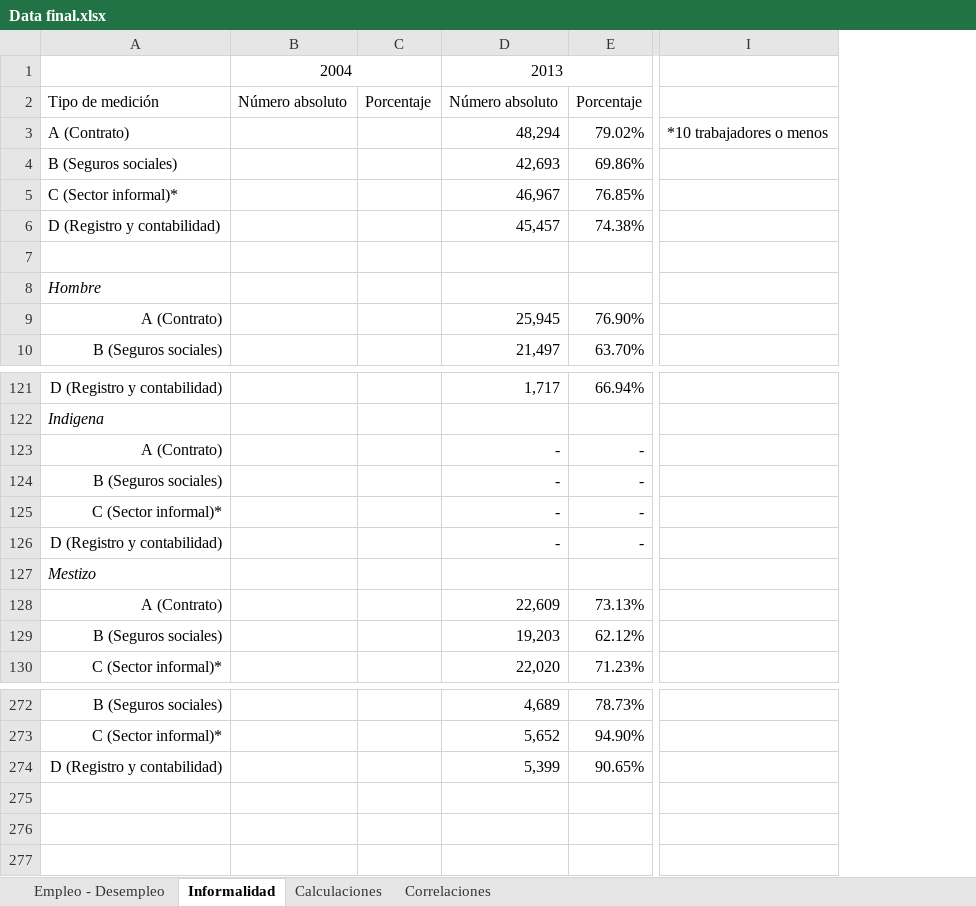
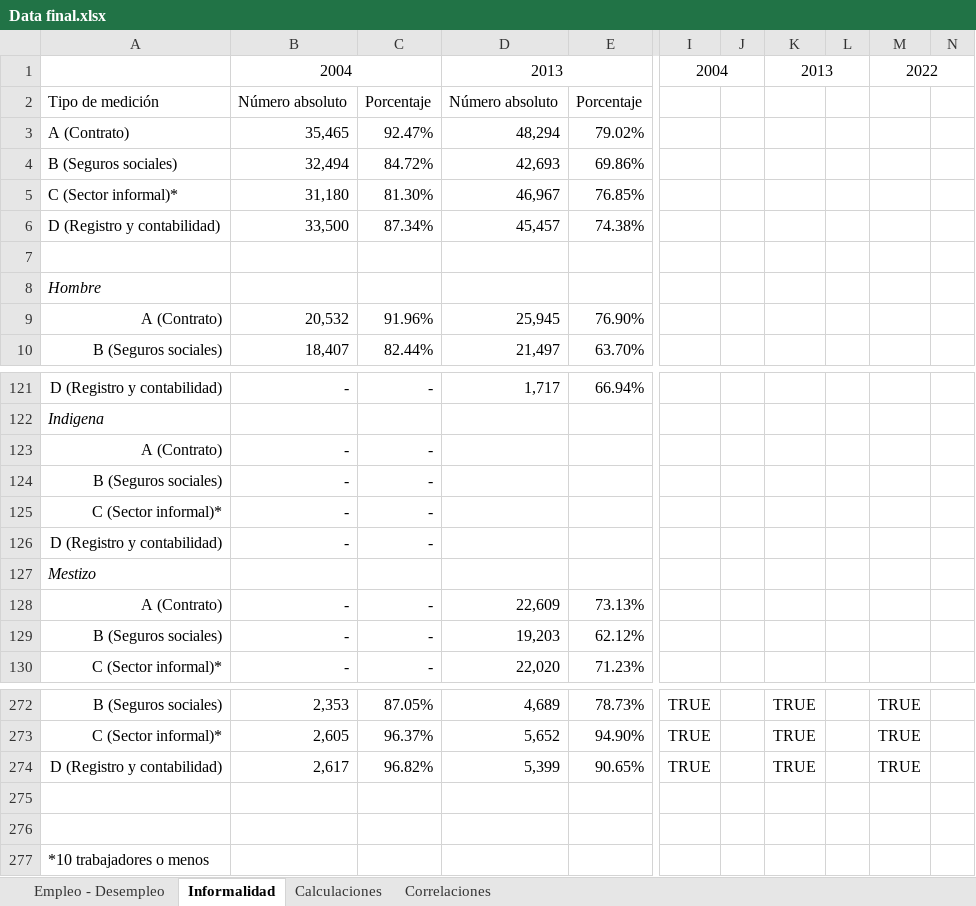
Before and after one commit to nicolasleonri/Data_Inei, an Excel workbook: Data final.xlsx, sheet Informalidad, drawn as a sheet; only a part is shown, gaps mark what is left out; values as stored, in another font and other column widths than the file's, no borders; removed rows and columns are numbered as before the commit, all else as after; rows hold the shown columns only; the diff names each change by its address in the sheet, - before the commit and + after, or states it on an @@ line.

```diff
--- a/Data final.xlsx (sheet Informalidad)
+++ b/Data final.xlsx (sheet Informalidad)
-column B, rows 1-2: 2004 | Número absoluto
-column C, row 2: Porcentaje
+column B, rows 1-10: 2004 | Número absoluto | 35,465 | 32,494 | 31,180 | 33,500 |  |  | 20,532 | 18,407; rows 121-130: - |  | - | - | - | - |  | - | - | -; rows 272-274: 2,353 | 2,605 | 2,617
+column C, rows 2-10: Porcentaje | 92.47% | 84.72% | 81.30% | 87.34% |  |  | 91.96% | 82.44%; rows 121-130: - |  | - | - | - | - |  | - | - | -; rows 272-274: 87.05% | 96.37% | 96.82%
-column I, row 3: *10 trabajadores o menos
+column I, row 1: 2004; rows 272-274: all TRUE
+column J, empty
+column K, row 1: 2013; rows 272-274: all TRUE
+column L, empty
+column M, row 1: 2022; rows 272-274: all TRUE
+column N, empty
-D123:D126: -
+D123:D126: (empty)
-E123:E126: -
+E123:E126: (empty)
+row 275: (empty)
+row 276: (empty)
+row 277: *10 trabajadores o menos
```
Also changed, not shown: sheet Calculaciones, sheet Correlaciones, 5 other files.
